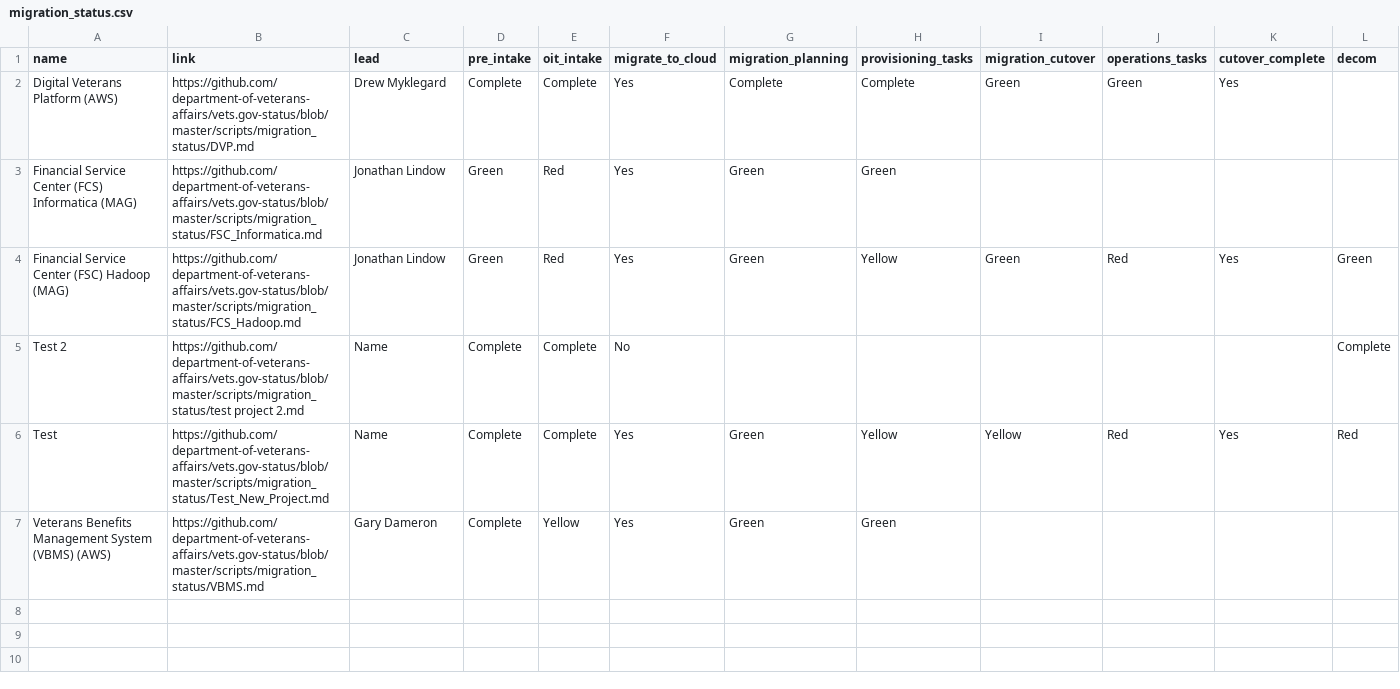
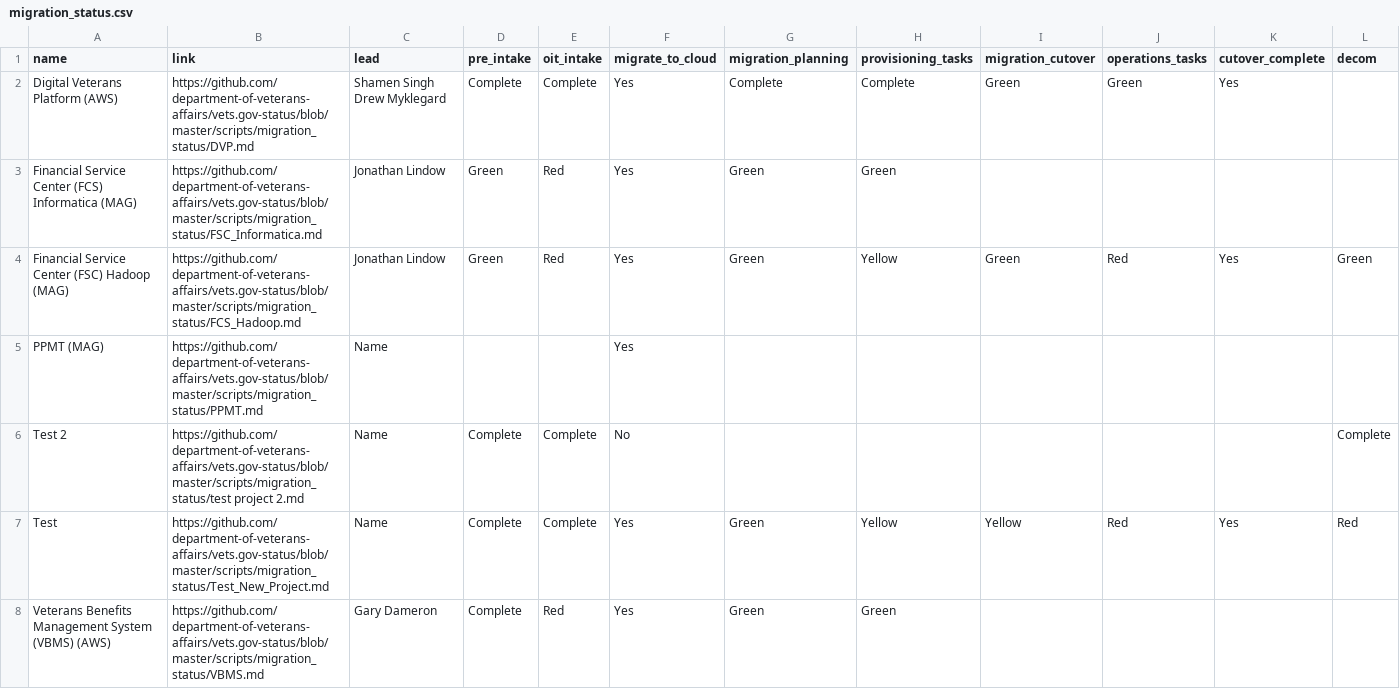
Before and after one commit to limitlessloop/vets.gov-status, a CSV file: _data/migration_status.csv, drawn as a sheet.

Commit message:
Updated Data

```diff
--- a/_data/migration_status.csv
+++ b/_data/migration_status.csv
@@ -1,7 +1,8 @@
 name,link,lead,pre_intake,oit_intake,migrate_to_cloud,migration_planning,provisioning_tasks,migration_cutover,operations_tasks,cutover_complete,decom
-Digital Veterans Platform (AWS),"https://github.com/department-of-veterans-affairs/vets.gov-status/blob/master/scripts/migration_status/DVP.md",Drew Myklegard,Complete,Complete,Yes,Complete,Complete,Green,Green,Yes,
+Digital Veterans Platform (AWS),"https://github.com/department-of-veterans-affairs/vets.gov-status/blob/master/scripts/migration_status/DVP.md",Shamen Singh Drew Myklegard,Complete,Complete,Yes,Complete,Complete,Green,Green,Yes,
 Financial Service Center (FCS) Informatica (MAG),"https://github.com/department-of-veterans-affairs/vets.gov-status/blob/master/scripts/migration_status/FSC_Informatica.md",Jonathan Lindow,Green,Red,Yes,Green,Green,,,,
 Financial Service Center (FSC) Hadoop (MAG),"https://github.com/department-of-veterans-affairs/vets.gov-status/blob/master/scripts/migration_status/FCS_Hadoop.md",Jonathan Lindow,Green,Red,Yes,Green,Yellow,Green,Red,Yes,Green
+PPMT (MAG),"https://github.com/department-of-veterans-affairs/vets.gov-status/blob/master/scripts/migration_status/PPMT.md",Name,,,Yes,,,,,,
 Test 2,"https://github.com/department-of-veterans-affairs/vets.gov-status/blob/master/scripts/migration_status/test project 2.md",Name,Complete,Complete,No,,,,,,Complete
 Test,"https://github.com/department-of-veterans-affairs/vets.gov-status/blob/master/scripts/migration_status/Test_New_Project.md",Name,Complete,Complete,Yes,Green,Yellow,Yellow,Red,Yes,Red
-Veterans Benefits Management System (VBMS) (AWS),"https://github.com/department-of-veterans-affairs/vets.gov-status/blob/master/scripts/migration_status/VBMS.md",Gary Dameron,Complete,Yellow,Yes,Green,Green,,,,
+Veterans Benefits Management System (VBMS) (AWS),"https://github.com/department-of-veterans-affairs/vets.gov-status/blob/master/scripts/migration_status/VBMS.md",Gary Dameron,Complete,Red,Yes,Green,Green,,,,
```
Also changed, not shown: 1 other file.
